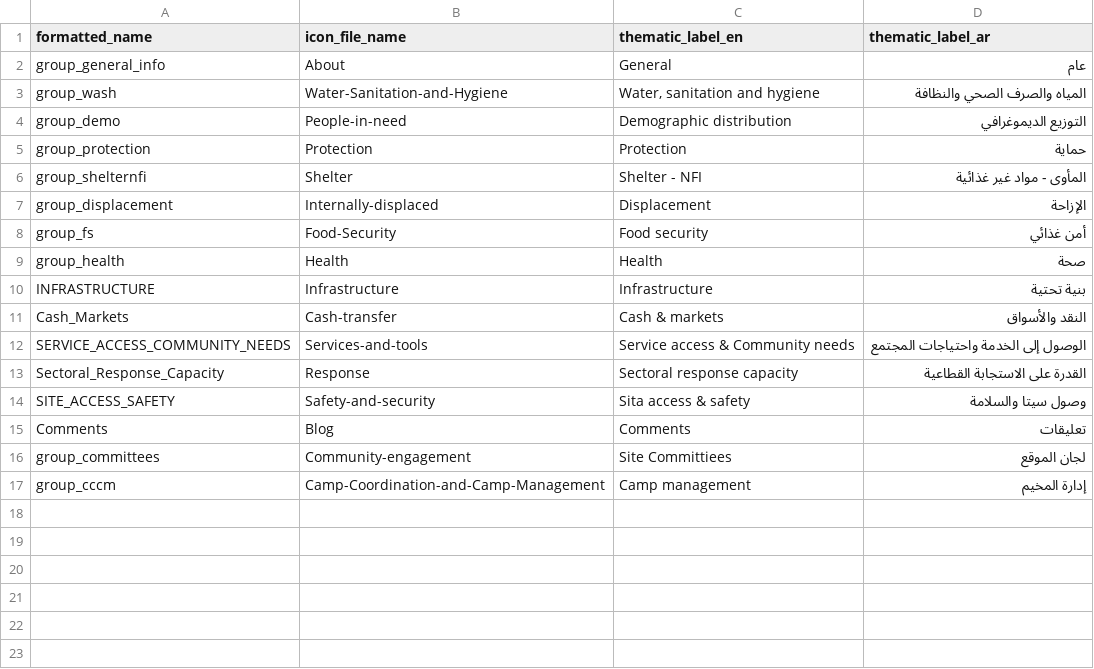
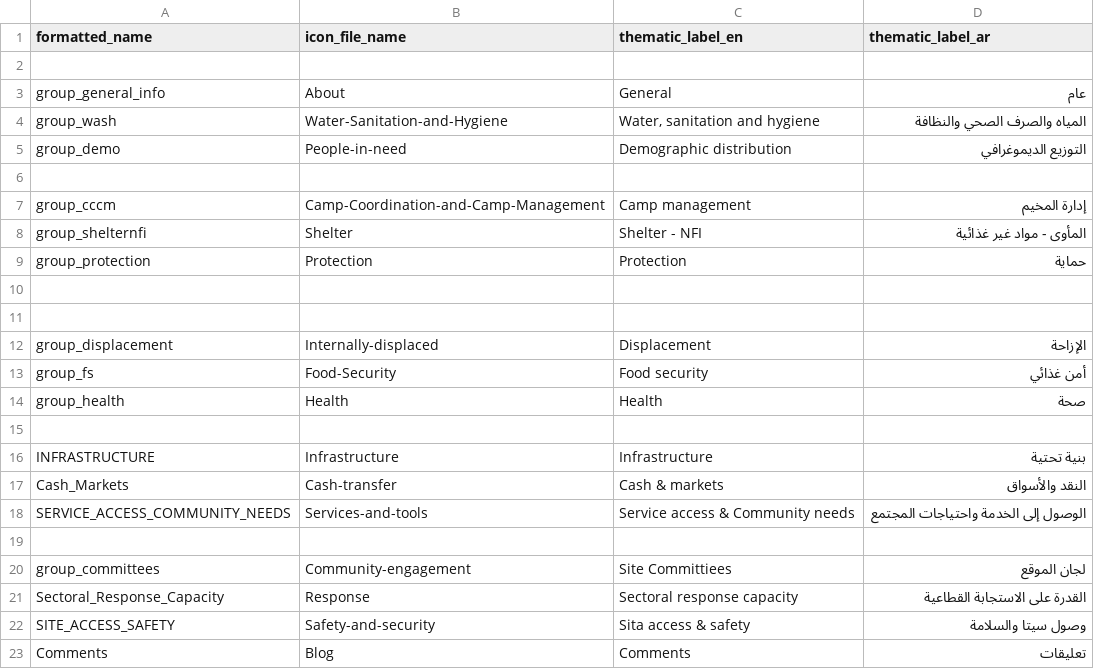
Before and after one commit to CartONG/opsmap-datasets, a CSV file: yemen/FDF/thematic_config.csv, drawn as a sheet.

Commit message:
Update thematic_config.csv

```diff
--- a/yemen/FDF/thematic_config.csv
+++ b/yemen/FDF/thematic_config.csv
@@ -1,2 +1,3 @@
 formatted_name;icon_file_name;thematic_label_en;thematic_label_ar
+
 group_general_info;About;General;عام
@@ -4,4 +5,8 @@ group_wash;Water-Sanitation-and-Hygiene;Water, sanitation and hygiene;الميا
 group_demo;People-in-need;Demographic distribution;التوزيع الديموغرافي
+
+group_cccm;Camp-Coordination-and-Camp-Management;Camp management;إدارة المخيم
+group_shelternfi;Shelter;Shelter - NFI;المأوى - مواد غير غذائية
 group_protection;Protection;Protection;حماية
-group_shelternfi;Shelter;Shelter - NFI;المأوى - مواد غير غذائية
+
+
 group_displacement;Internally-displaced;Displacement;الإزاحة
@@ -9,2 +14,3 @@ group_fs;Food-Security;Food security;أمن غذائي
 group_health;Health;Health;صحة
+
 INFRASTRUCTURE;Infrastructure;Infrastructure;بنية تحتية
@@ -12,2 +18,4 @@ Cash_Markets;Cash-transfer;Cash & markets;النقد والأسواق
 SERVICE_ACCESS_COMMUNITY_NEEDS;Services-and-tools;Service access & Community needs;الوصول إلى الخدمة واحتياجات المجتمع
+
+group_committees;Community-engagement;Site Committiees;لجان الموقع
 Sectoral_Response_Capacity;Response;Sectoral response capacity;القدرة على الاستجابة القطاعية
@@ -15,3 +23 @@ SITE_ACCESS_SAFETY;Safety-and-security;Sita access & safety;وصول سيتا و
 Comments;Blog;Comments;تعليقات
-group_committees;Community-engagement;Site Committiees;لجان الموقع
-group_cccm;Camp-Coordination-and-Camp-Management;Camp management;إدارة المخيم
```
